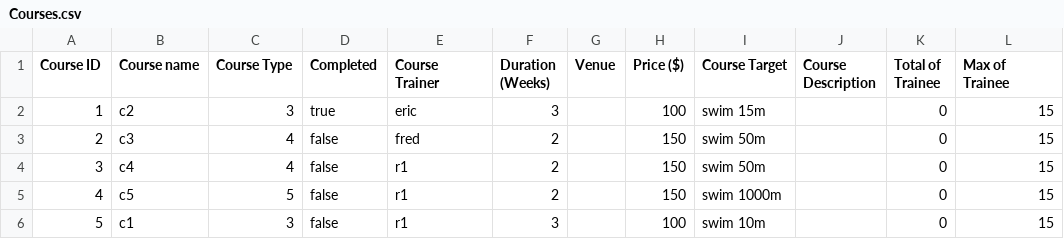
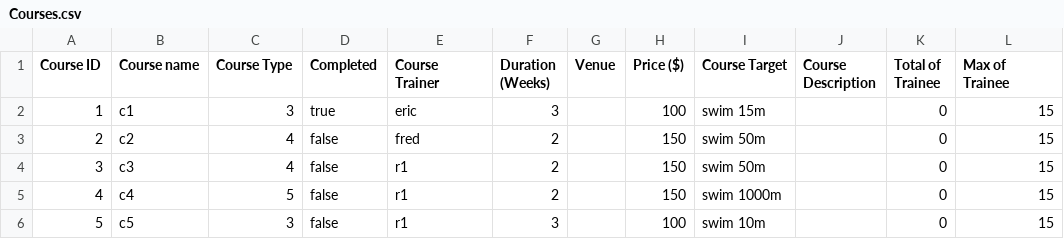
Before and after one commit to EricBBBBBBBBBBB/Project_alpha, a CSV file: Alpha_05/Courses.csv, drawn as a sheet.

```diff
--- a/Alpha_05/Courses.csv
+++ b/Alpha_05/Courses.csv
@@ -1,6 +1,6 @@
 Course ID,Course name,Course Type,Completed,Course Trainer,Duration (Weeks),Venue,Price ($),Course Target,Course Description,Total of Trainee,Max of Trainee
-1,c2,3,true,eric,3,,100,swim 15m,,0,15,
-2,c3,4,false,fred,2,,150,swim 50m,,0,15,
-3,c4,4,false,r1,2,,150,swim 50m,,0,15,
-4,c5,5,false,r1,2,,150,swim 1000m,,0,15,
-5,c1,3,false,r1,3,,100,swim 10m,,0,15,
+1,c1,3,true,eric,3,,100,swim 15m,,0,15,
+2,c2,4,false,fred,2,,150,swim 50m,,0,15,
+3,c3,4,false,r1,2,,150,swim 50m,,0,15,
+4,c4,5,false,r1,2,,150,swim 1000m,,0,15,
+5,c5,3,false,r1,3,,100,swim 10m,,0,15,
```
Also changed, not shown: 6 other files.
